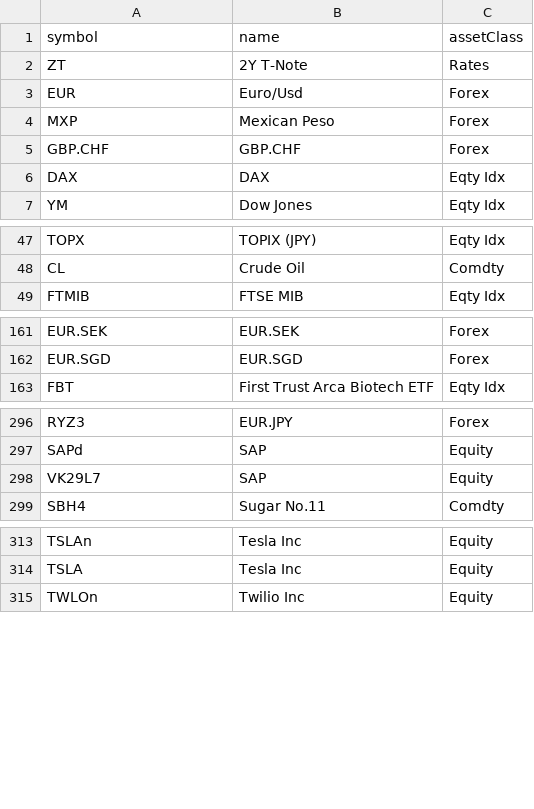
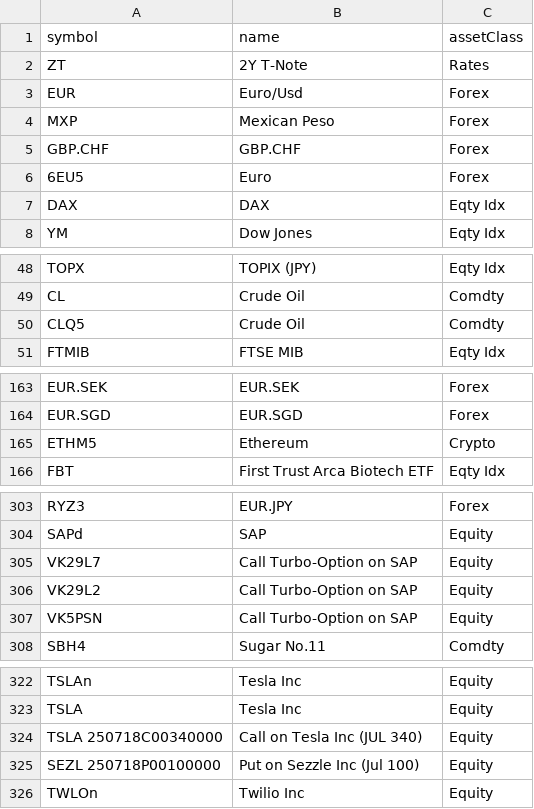
Before and after one commit to foscoa/Qcore, a CSV file: Q_Pareto_Transaction_History_DEV/Data/mapping/symbol_mapping.csv, drawn as a sheet; only a part is shown, gaps mark what is left out; the diff covers the shown part only.

```diff
--- a/Q_Pareto_Transaction_History_DEV/Data/mapping/symbol_mapping.csv
+++ b/Q_Pareto_Transaction_History_DEV/Data/mapping/symbol_mapping.csv
@@ -5,2 +5,3 @@ MXP,Mexican Peso,Forex
 GBP.CHF,GBP.CHF,Forex
+6EU5,Euro,Forex
 DAX,DAX,Eqty Idx
@@ -48,2 +49,3 @@ TOPX,TOPIX (JPY),Eqty Idx
 CL,Crude Oil,Comdty
+CLQ5,Crude Oil,Comdty
 FTMIB,FTSE MIB,Eqty Idx
@@ -162,2 +164,3 @@ EUR.SEK,EUR.SEK,Forex
 EUR.SGD,EUR.SGD,Forex
+ETHM5,Ethereum,Crypto
 FBT,First Trust Arca Biotech ETF,Eqty Idx
@@ -297,3 +304,5 @@ RYZ3,EUR.JPY,Forex
 SAPd,SAP,Equity
-VK29L7,SAP,Equity
+VK29L7,Call Turbo-Option on SAP,Equity
+VK29L2,Call Turbo-Option on SAP,Equity
+VK5PSN,Call Turbo-Option on SAP,Equity
 SBH4,Sugar No.11,Comdty
@@ -314,2 +323,4 @@ TSLAn,Tesla Inc,Equity
 TSLA,Tesla Inc,Equity
+TSLA  250718C00340000,Call on Tesla Inc (JUL 340),Equity
+SEZL  250718P00100000,Put on Sezzle Inc (Jul 100),Equity
 TWLOn,Twilio Inc,Equity
```
Also changed, not shown: 4 added rows elsewhere in this file, Q_Pareto_Transaction_History_DEV/Data/aggregated_transaction_history.csv, Q_Pareto_Transaction_History_DEV/Data/open_risks.csv, 12 other files.
